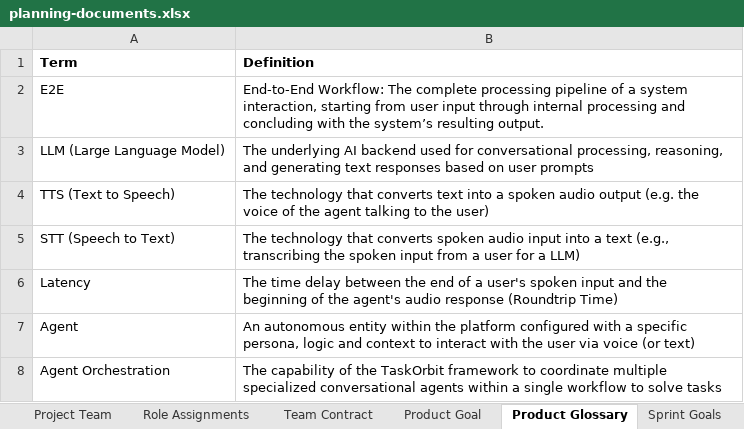
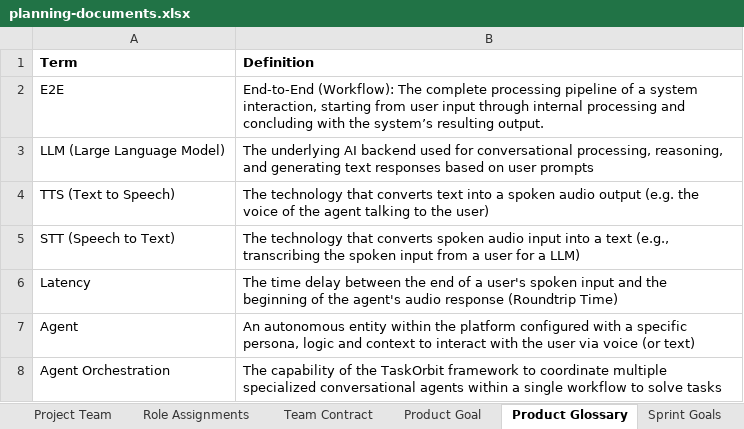
Before and after one commit to amosproj/amos2026ss04-taskorbit-conversational-agent, an Excel workbook: Deliverables/sprint-04/planning-documents.xlsx, sheet Product Glossary, drawn as a sheet; values as stored, in another font and other column widths than the file's, no borders; charts and pictures and table styles not drawn; the diff names each change by its address in the sheet, - before the commit and + after, or states it on an @@ line.

```diff
--- a/Deliverables/sprint-04/planning-documents.xlsx (sheet Product Glossary)
+++ b/Deliverables/sprint-04/planning-documents.xlsx (sheet Product Glossary)
-B2 (Definition): End-to-End Workflow: The complete…
+B2 (Definition): End-to-End (Workflow): The complete…
```
Also changed, not shown: sheet Sprint Goals, sheet Mid-Project Release plan, charts or pictures, 3 other files.
